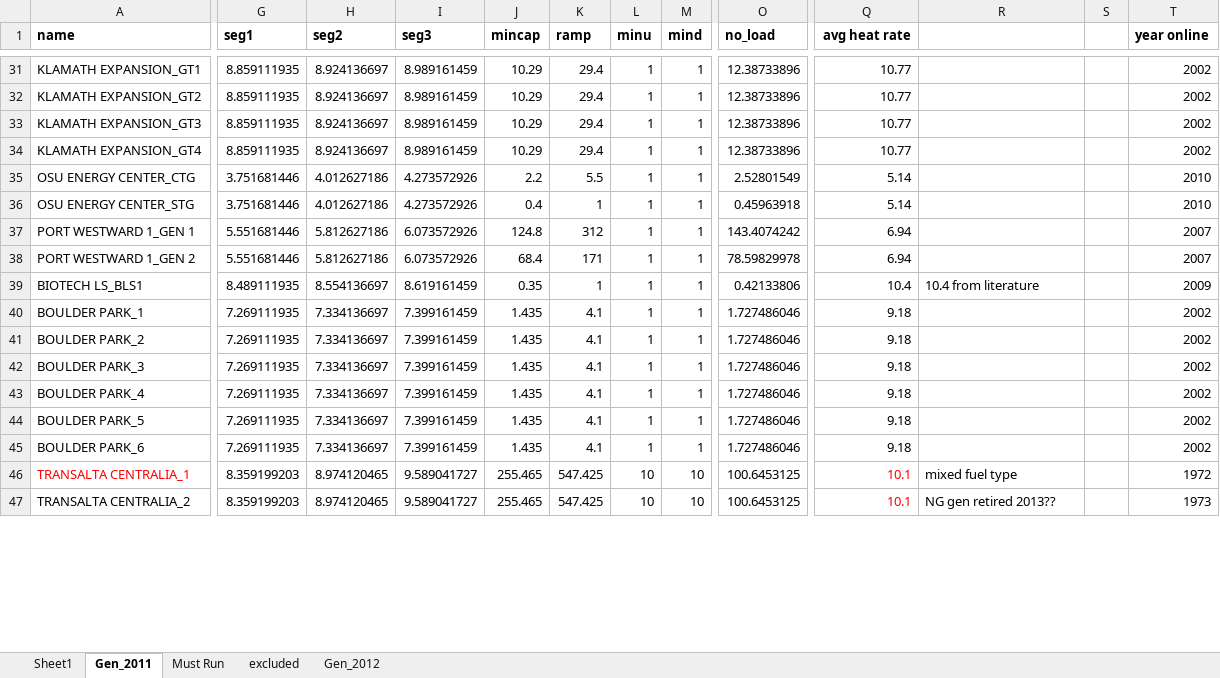
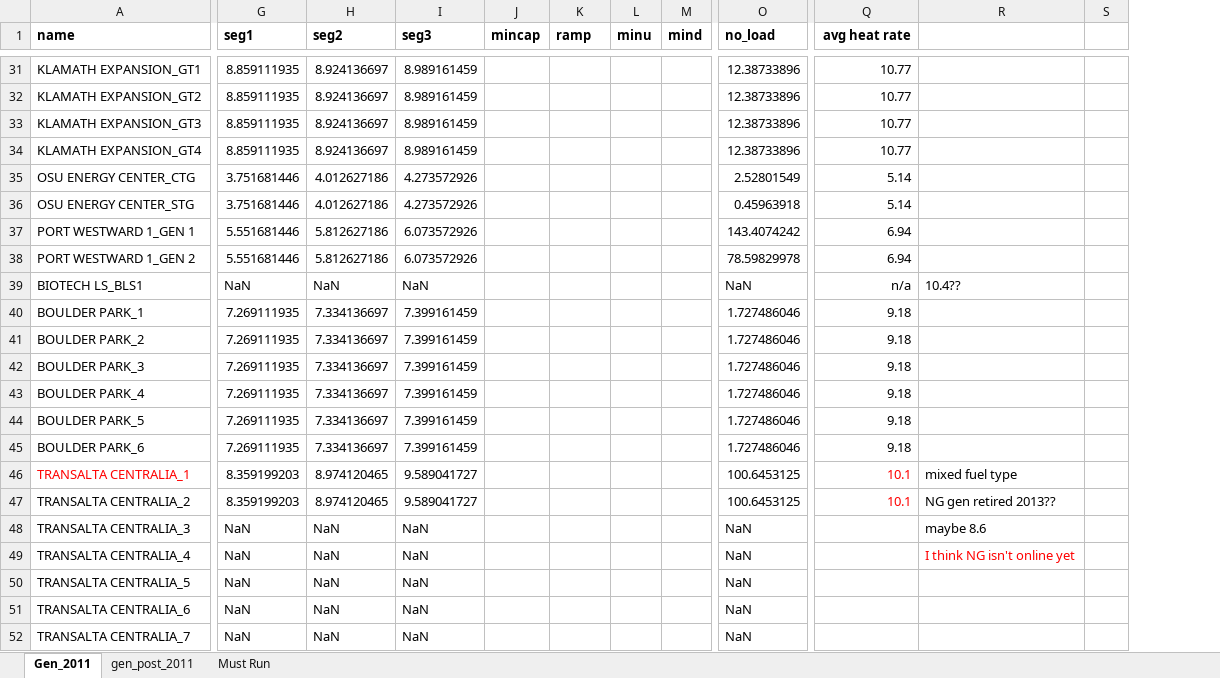
Before and after one commit to S-Denaro/PNW_Dispatch, an Excel workbook: PNW_generators.xlsx, sheet Gen_2011, drawn as a sheet; only a part is shown, gaps mark what is left out; values as stored, in another font and other column widths than the file's, no borders; charts and pictures not drawn; removed rows and columns are numbered as before the commit, all else as after; rows hold the shown columns only; the diff covers the shown part only; the diff names each change by its address in the sheet, - before the commit and + after, or states it on an @@ line.

Commit message:
updated hydro and must run gen

```diff
--- a/PNW_generators.xlsx (sheet Gen_2011)
+++ b/PNW_generators.xlsx (sheet Gen_2011)
-sheet tab: Gen_2012
+sheet tab: gen_post_2011
-sheet tab: Sheet1
-sheet tab: excluded
@@ sheet tab order changed: Gen_2011 | gen_post_2011 | Must Run @@
-column S, empty
-column T (year online), rows 31-47: 2002 | 2002 | 2002 | 2002 | 2010 | 2010 | 2007 | 2007 | 2009 | 2002 | 2002 | 2002 | 2002 | 2002 | 2002 | 1972 | 1973
+column S, empty
-J31:J34 (mincap): 10.29
+J31:J34 (mincap): (empty)
-K31:K34 (ramp): 29.4
+K31:K34 (ramp): (empty)
-L31:L45 (minu): 1
+L31:L45 (minu): (empty)
-M31:M45 (mind): 1
+M31:M45 (mind): (empty)
-J35 (mincap): 2.2
+J35 (mincap): (empty)
-K35 (ramp): 5.5
+K35 (ramp): (empty)
-J36 (mincap): 0.4
+J36 (mincap): (empty)
-K36 (ramp): 1
+K36 (ramp): (empty)
-J37 (mincap): 124.8
+J37 (mincap): (empty)
-K37 (ramp): 312
+K37 (ramp): (empty)
-J38 (mincap): 68.4
+J38 (mincap): (empty)
-K38 (ramp): 171
+K38 (ramp): (empty)
-G39 (seg1): 8.489111935
+G39 (seg1): NaN
-H39 (seg2): 8.554136697
+H39 (seg2): NaN
-I39 (seg3): 8.619161459
+I39 (seg3): NaN
-J39 (mincap): 0.35
+J39 (mincap): (empty)
-K39 (ramp): 1
+K39 (ramp): (empty)
-O39 (no_load): 0.42133806
+O39 (no_load): NaN
-Q39 (avg heat rate): 10.4
+Q39 (avg heat rate): n/a
-R39: 10.4 from literature
+R39: 10.4??
-J40:J45 (mincap): 1.435
+J40:J45 (mincap): (empty)
-K40:K45 (ramp): 4.1
+K40:K45 (ramp): (empty)
-J46:J47 (mincap): 255.465
+J46:J47 (mincap): (empty)
-K46:K47 (ramp): 547.425
+K46:K47 (ramp): (empty)
-L46:L47 (minu): 10
+L46:L47 (minu): (empty)
-M46:M47 (mind): 10
+M46:M47 (mind): (empty)
+row 48: TRANSALTA CENTRALIA_3 | NaN | NaN | NaN |  |  |  |  | NaN |  | maybe 8.6
+row 49: TRANSALTA CENTRALIA_4 | NaN | NaN | NaN |  |  |  |  | NaN |  | I think NG isn't online yet
+row 50: TRANSALTA CENTRALIA_5 | NaN | NaN | NaN |  |  |  |  | NaN
+row 51: TRANSALTA CENTRALIA_6 | NaN | NaN | NaN |  |  |  |  | NaN
+row 52: TRANSALTA CENTRALIA_7 | NaN | NaN | NaN |  |  |  |  | NaN
```
Also changed, not shown: 8 added rows and 296 edited cells elsewhere in this sheet, sheet Must Run, formulas that keep their value, charts or pictures.
